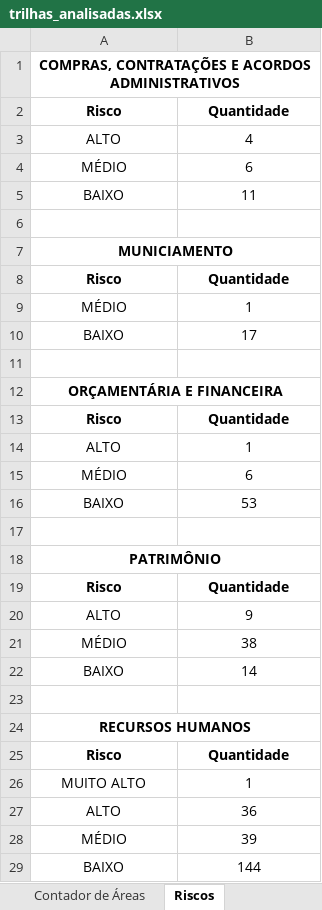
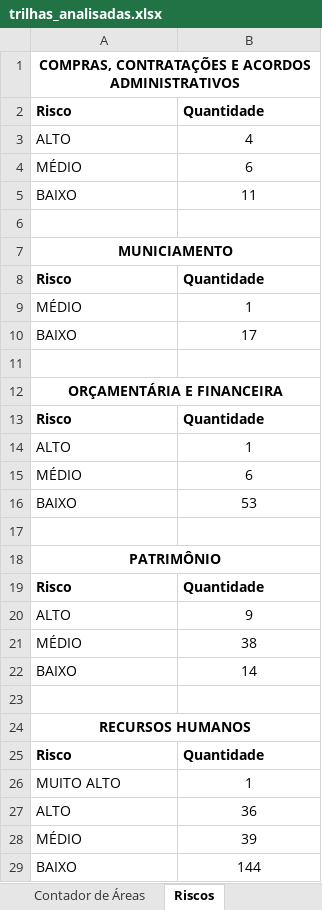
Before and after one commit to Guilhermeksc/ccimar_360novo, an Excel workbook: trilhas/trilhas_analisadas.xlsx, sheet Riscos, drawn as a sheet; only a part is shown; values as stored, in another font and other column widths than the file's, no borders; the diff covers the shown part only; the diff names each change by its address in the sheet, - before the commit and + after, or states it on an @@ line.

```diff
--- a/trilhas/trilhas_analisadas.xlsx (sheet Riscos)
+++ b/trilhas/trilhas_analisadas.xlsx (sheet Riscos)
-A2:B2 alignment: center
+A2:B2 alignment: left
-A3:A5 alignment: center
+A3:A5 alignment: left
-A8:B8 alignment: center
+A8:B8 alignment: left
-A9:A10 alignment: center
+A9:A10 alignment: left
-A13:B13 alignment: center
+A13:B13 alignment: left
-A14:A16 alignment: center
+A14:A16 alignment: left
-A19:B19 alignment: center
+A19:B19 alignment: left
-A20:A22 alignment: center
+A20:A22 alignment: left
-A25:B25 alignment: center
+A25:B25 alignment: left
-A26:A29 alignment: center
+A26:A29 alignment: left
```
Also changed, not shown: cell formats elsewhere in this sheet, sheet RECURSOS HUMANOS, sheet PATRIMÔNIO, sheet ORÇAMENTÁRIA E FINANCEIRA, sheet COMPRAS, CONTRATAÇÕES E ACORDOS, sheet MUNICIAMENTO, sheet Contador de Áreas, 16 other files.
